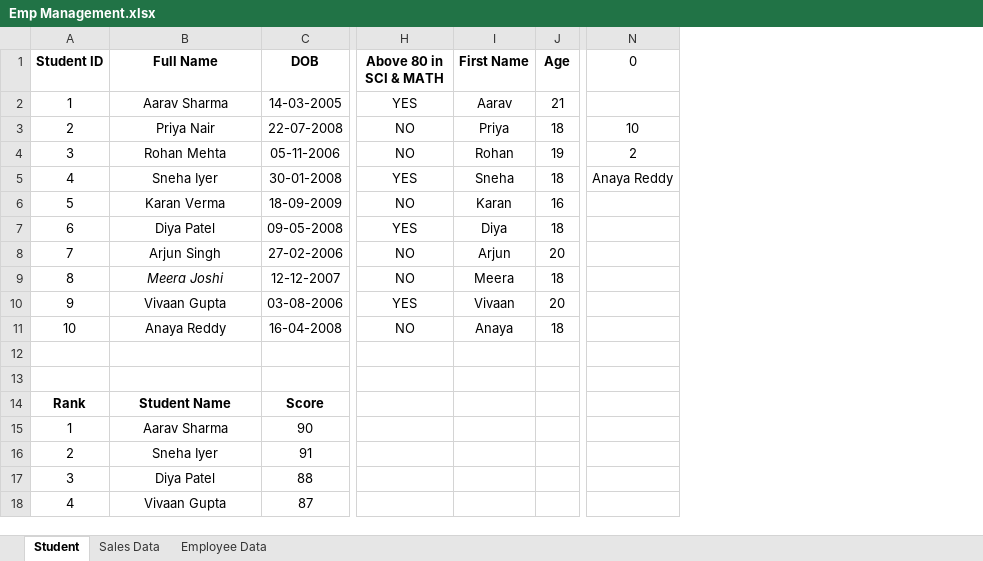
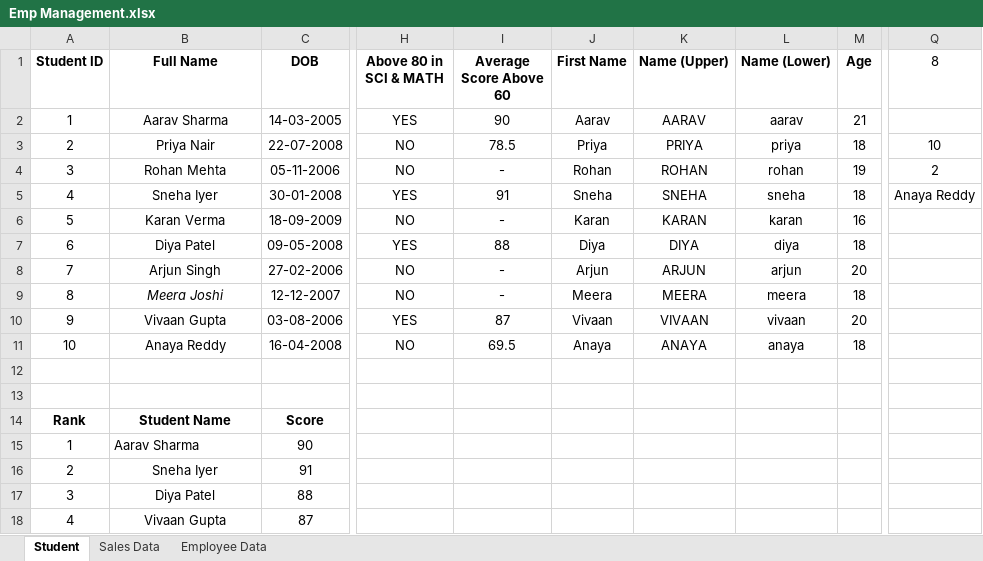
Before and after one commit to tirthdonga/Excel_Project, an Excel workbook: Emp Management/Emp Management.xlsx, sheet Student, drawn as a sheet; only a part is shown, gaps mark what is left out; values as stored, in another font and other column widths than the file's, no borders; addresses are those after the commit; the diff names each change by its address in the sheet, - before the commit and + after, or states it on an @@ line.

```diff
--- a/Emp Management/Emp Management.xlsx (sheet Student)
+++ b/Emp Management/Emp Management.xlsx (sheet Student)
+column I (Average Score Above 60), rows 2-11: 90 | 78.5 | - | 91 | - | 88 | - | - | 87 | 69.5
+column K (Name (Upper)), rows 2-11: AARAV | PRIYA | ROHAN | SNEHA | KARAN | DIYA | ARJUN | MEERA | VIVAAN | ANAYA
+column L (Name (Lower)), rows 2-11: aarav | priya | rohan | sneha | karan | diya | arjun | meera | vivaan | anaya
-Q1: 0
+Q1: 8
-B15 alignment: center
+B15 alignment: left
```
Also changed, not shown: sheet Employee Data, sheet Sales Data, formulas that keep their value.
